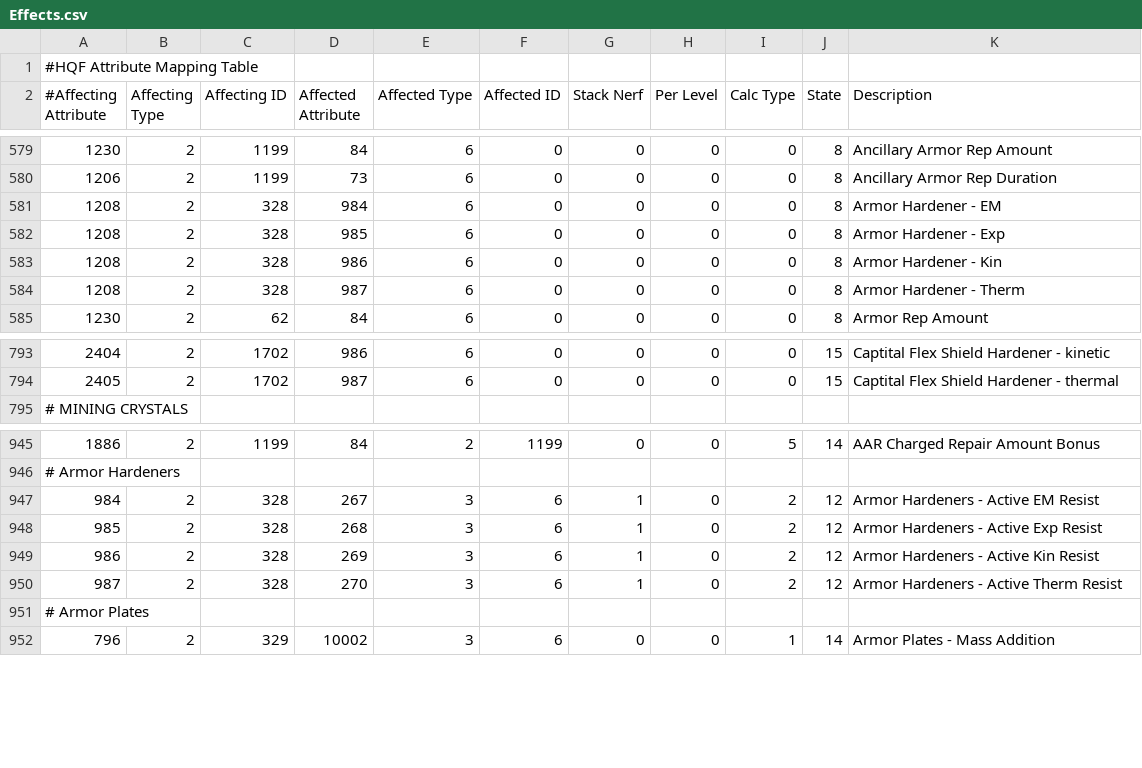
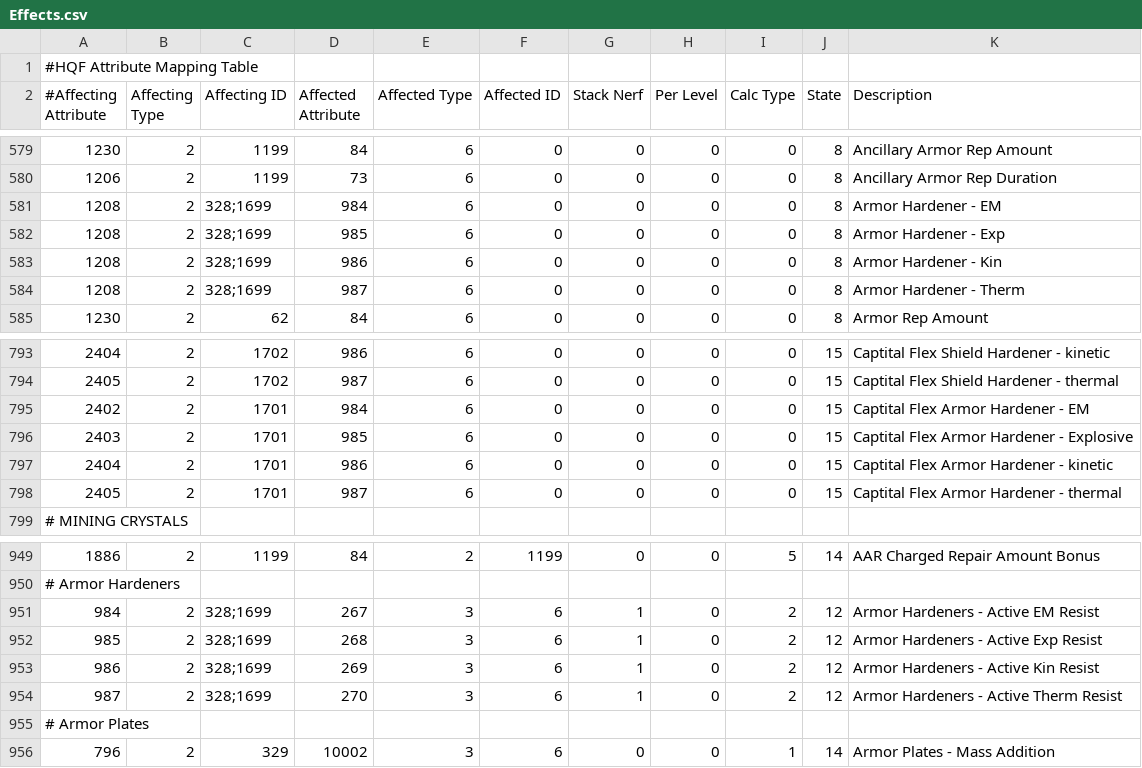
Before and after one commit to wyrlwind/EveHQ, a CSV file: EveHQ.HQF/Resources/Effects.csv, drawn as a sheet; only a part is shown, gaps mark what is left out.

Commit message:
capital flex armor hardener

```diff
--- a/EveHQ.HQF/Resources/Effects.csv
+++ b/EveHQ.HQF/Resources/Effects.csv
@@ -580,6 +580,6 @@
 1206,2,1199,73,6,0,0,0,0,8,Ancillary Armor Rep Duration
-1208,2,328,984,6,0,0,0,0,8,Armor Hardener - EM
-1208,2,328,985,6,0,0,0,0,8,Armor Hardener - Exp
-1208,2,328,986,6,0,0,0,0,8,Armor Hardener - Kin
-1208,2,328,987,6,0,0,0,0,8,Armor Hardener - Therm
+1208,2,328;1699,984,6,0,0,0,0,8,Armor Hardener - EM
+1208,2,328;1699,985,6,0,0,0,0,8,Armor Hardener - Exp
+1208,2,328;1699,986,6,0,0,0,0,8,Armor Hardener - Kin
+1208,2,328;1699,987,6,0,0,0,0,8,Armor Hardener - Therm
 1230,2,62,84,6,0,0,0,0,8,Armor Rep Amount
@@ -794,2 +794,6 @@
 2405,2,1702,987,6,0,0,0,0,15,Captital Flex Shield Hardener - thermal
+2402,2,1701,984,6,0,0,0,0,15,Captital Flex Armor Hardener - EM
+2403,2,1701,985,6,0,0,0,0,15,Captital Flex Armor Hardener - Explosive
+2404,2,1701,986,6,0,0,0,0,15,Captital Flex Armor Hardener - kinetic
+2405,2,1701,987,6,0,0,0,0,15,Captital Flex Armor Hardener - thermal
 # MINING CRYSTALS,,,,,,,,,,
@@ -946,6 +950,6 @@
 # Armor Hardeners,,,,,,,,,,
-984,2,328,267,3,6,1,0,2,12,Armor Hardeners - Active EM Resist
-985,2,328,268,3,6,1,0,2,12,Armor Hardeners - Active Exp Resist
-986,2,328,269,3,6,1,0,2,12,Armor Hardeners - Active Kin Resist
-987,2,328,270,3,6,1,0,2,12,Armor Hardeners - Active Therm Resist
+984,2,328;1699,267,3,6,1,0,2,12,Armor Hardeners - Active EM Resist
+985,2,328;1699,268,3,6,1,0,2,12,Armor Hardeners - Active Exp Resist
+986,2,328;1699,269,3,6,1,0,2,12,Armor Hardeners - Active Kin Resist
+987,2,328;1699,270,3,6,1,0,2,12,Armor Hardeners - Active Therm Resist
 # Armor Plates,,,,,,,,,,
```
